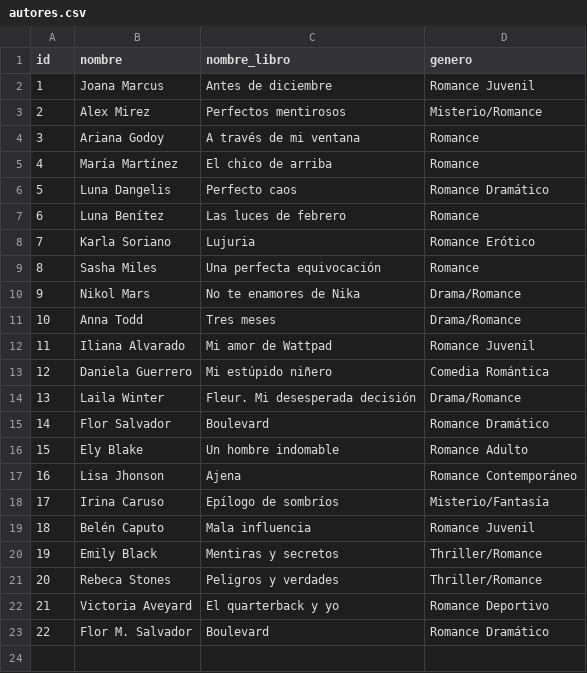
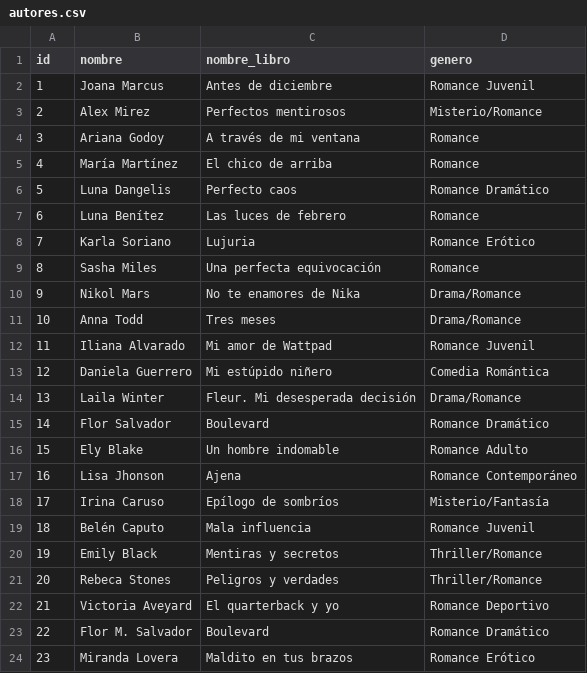
Before and after one commit to SahiraMR/Proyecto_Desarrollo_Software, a CSV file: data/autores.csv, drawn as a sheet.

Commit message:
autor 23

```diff
--- a/data/autores.csv
+++ b/data/autores.csv
@@ -23 +23,2 @@ id,nombre,nombre_libro,genero
 22,Flor M. Salvador,Boulevard,Romance Dramático
+23,Miranda Lovera,Maldito en tus brazos,Romance Erótico
```
